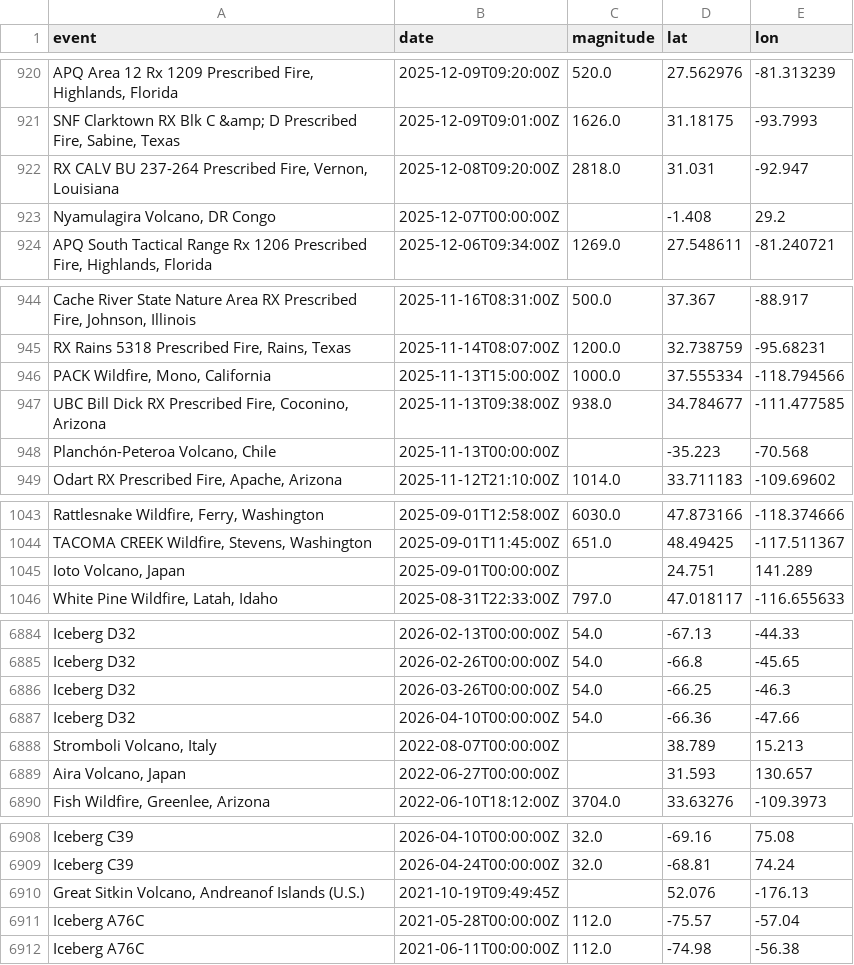
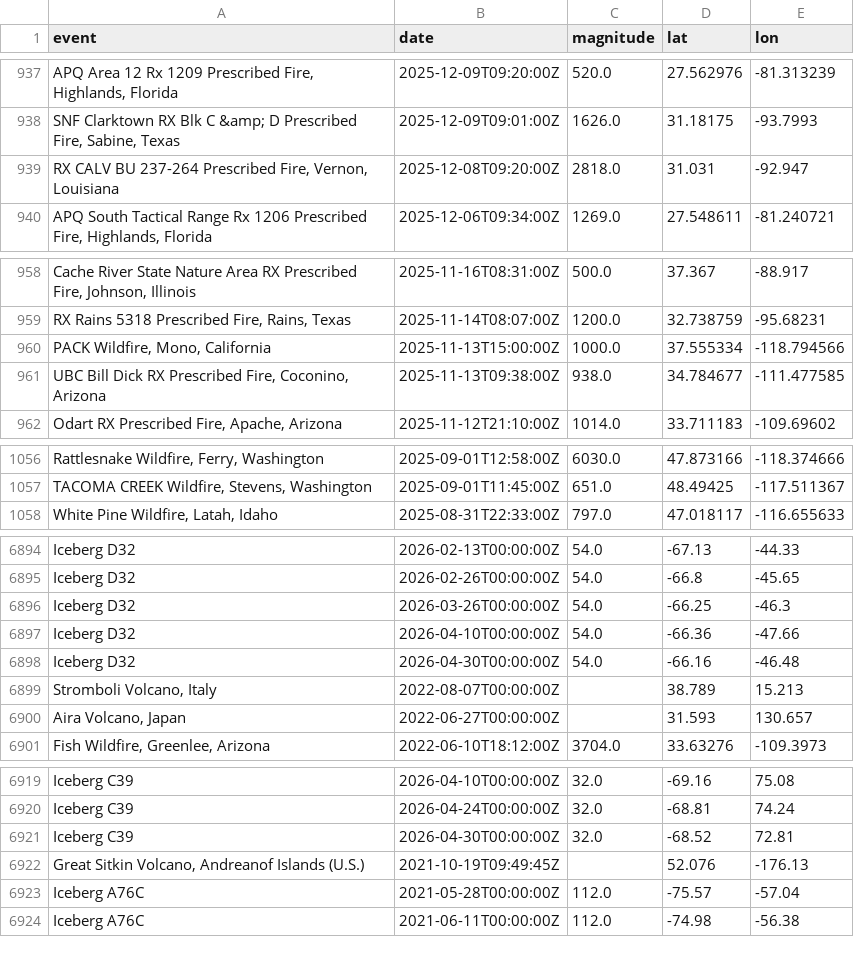
Before and after one commit to say217/Geo-Artemis, a CSV file: Data_Source/Nasa_Event_data.csv, drawn as a sheet; only a part is shown, gaps mark what is left out; removed rows and columns are numbered as before the commit, all else as after; the diff covers the shown part only; the diff names each change by its address in the sheet, - before the commit and + after, or states it on an @@ line.

```diff
--- a/Data_Source/Nasa_Event_data.csv
+++ b/Data_Source/Nasa_Event_data.csv
-row 923: Nyamulagira Volcano, DR Congo | 2025-12-07T00:00:00Z |  | -1.408 | 29.2
-row 948: Planchón-Peteroa Volcano, Chile | 2025-11-13T00:00:00Z |  | -35.223 | -70.568
-row 1045: Ioto Volcano, Japan | 2025-09-01T00:00:00Z |  | 24.751 | 141.289
+row 6898: Iceberg D32 | 2026-04-30T00:00:00Z | 54.0 | -66.16 | -46.48
+row 6921: Iceberg C39 | 2026-04-30T00:00:00Z | 32.0 | -68.52 | 72.81
```
Also changed, not shown: 21 added rows and 8 removed rows elsewhere in this file, 41 other files.
